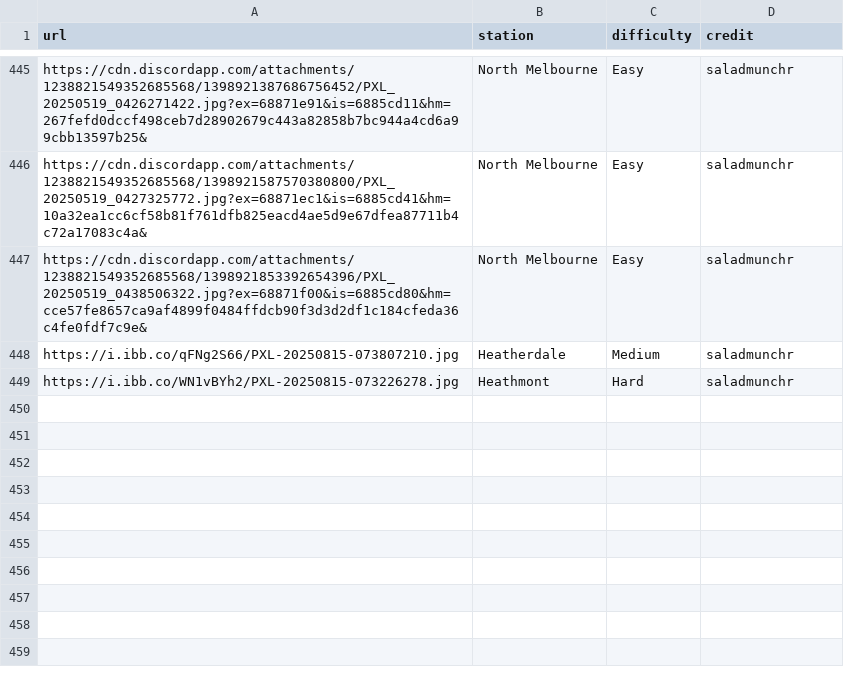
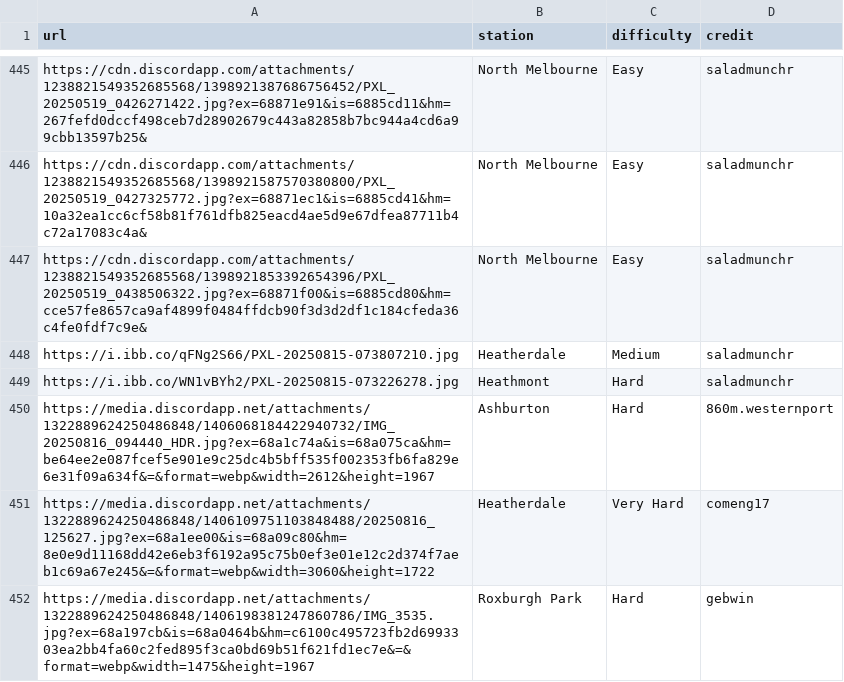
Before and after one commit to XM9G/xm9g.github.io, a CSV file: botgames/guesser.csv, drawn as a sheet; only a part is shown, gaps mark what is left out; the diff covers the shown part only; the diff names each change by its address in the sheet, - before the commit and + after, or states it on an @@ line.

Commit message:
fixed guesser thanks to minirobinbin

```diff
--- a/botgames/guesser.csv
+++ b/botgames/guesser.csv
+row 450: https://media.discordapp.net/attachments/1322889624250486848/1406068184422940732/IMG_20250816_094440_HDR.jpg?ex=68a1c74a&is=68a075ca&hm=be64ee2e087fcef5e901e9c25dc4b5bff535f002353fb6fa829e6e31f09a634f&=&format=webp&width=2612&height=1967 | Ashburton | Hard | 860m.westernport
+row 451: https://media.discordapp.net/attachments/1322889624250486848/1406109751103848488/20250816_125627.jpg?ex=68a1ee00&is=68a09c80&hm=8e0e9d11168dd42e6eb3f6192a95c75b0ef3e01e12c2d374f7aeb1c69a67e245&=&format=webp&width=3060&height=1722 | Heatherdale | Very Hard | comeng17
+row 452: https://media.discordapp.net/attachments/1322889624250486848/1406198381247860786/IMG_3535.jpg?ex=68a197cb&is=68a0464b&hm=c6100c495723fb2d6993303ea2bb4fa60c2fed895f3ca0bd69b51f621fd1ec7e&=&format=webp&width=1475&height=1967 | Roxburgh Park | Hard | gebwin
```
Also changed, not shown: 2 added rows and 43 edited cells elsewhere in this file.
